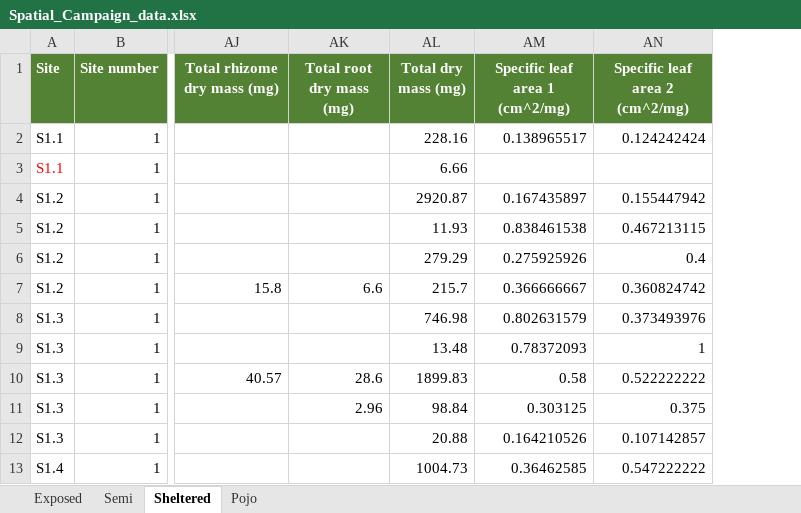
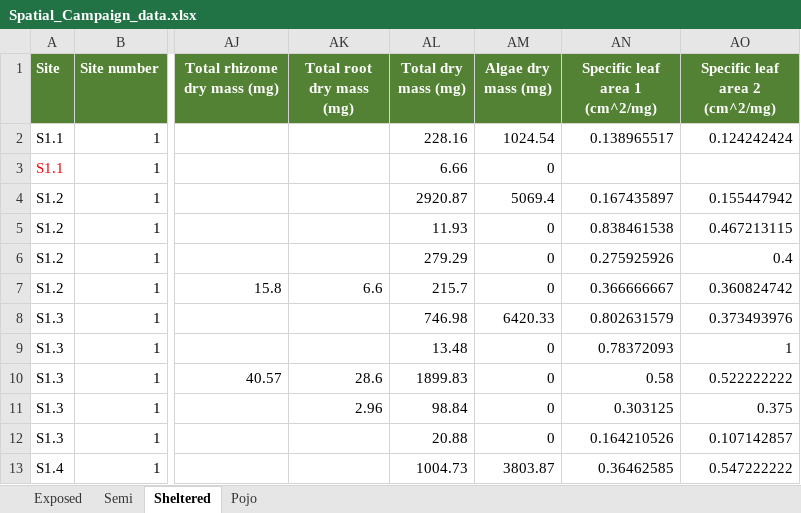
Before and after one commit to roellammerant/SpatialCampaign23_ITV, an Excel workbook: DATA/Spatial_Campaign_data.xlsx, sheet Sheltered, drawn as a sheet; only a part is shown, gaps mark what is left out; values as stored, in another font and other column widths than the file's, no borders; the diff names each change by its address in the sheet, - before the commit and + after, or states it on an @@ line.

```diff
--- a/DATA/Spatial_Campaign_data.xlsx (sheet Sheltered)
+++ b/DATA/Spatial_Campaign_data.xlsx (sheet Sheltered)
+column AM (Algae dry mass (mg)), rows 2-13: 1024.54 | 0 | 5069.4 | 0 | 0 | 0 | 6420.33 | 0 | 0 | 0 | 0 | 3803.87
```
Also changed, not shown: sheet Pojo, sheet Semi, sheet Exposed, 5 other files.
